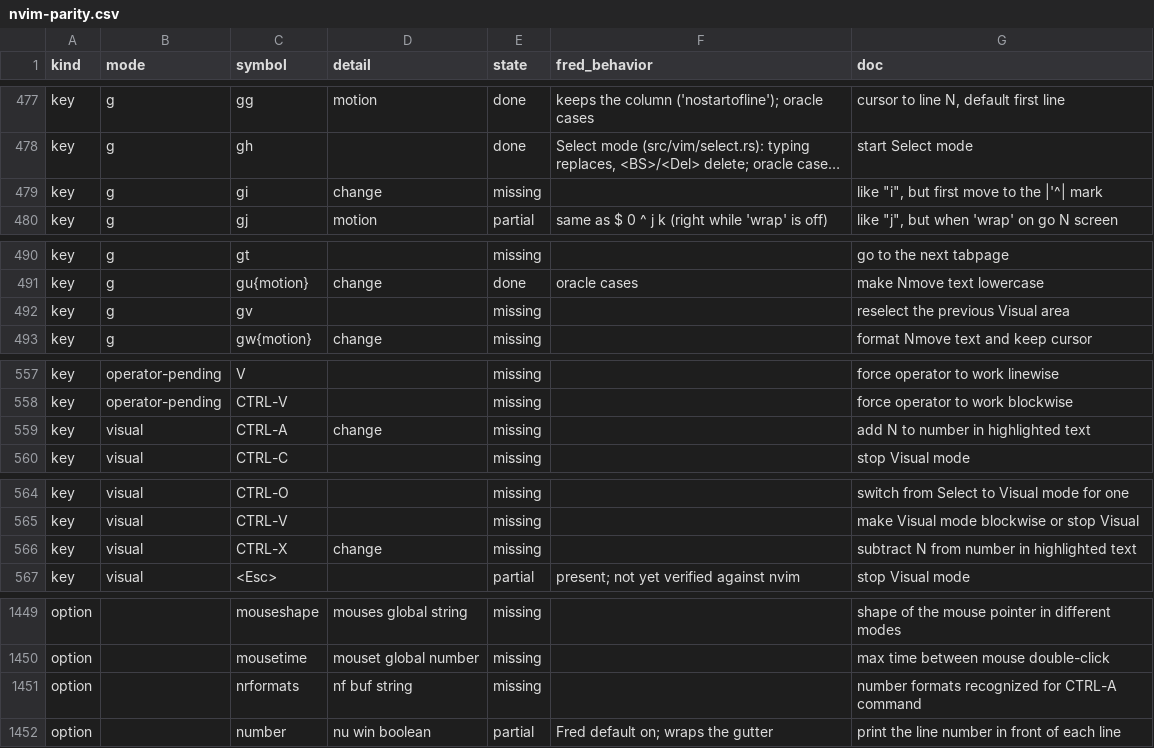
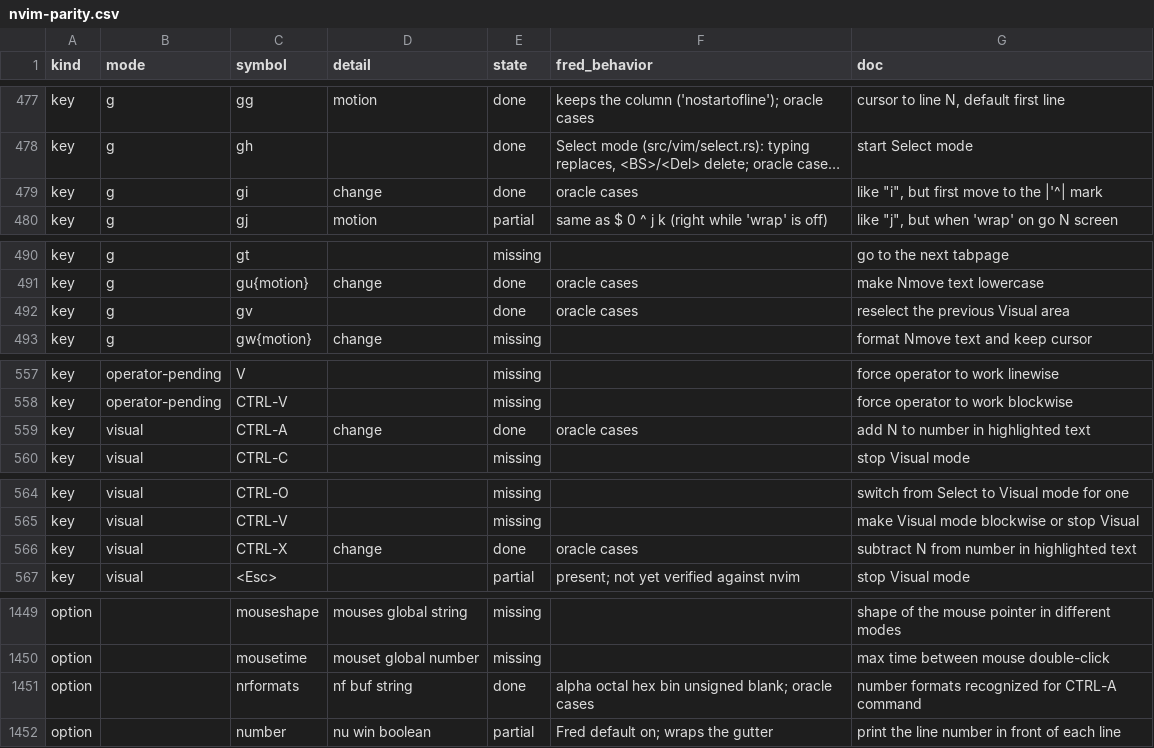
Before and after one commit to guylyons/fred, a CSV file: docs/nvim-parity.csv, drawn as a sheet; only a part is shown, gaps mark what is left out; long unchanged cells end in …; the diff covers the shown part only; the diff names each change by its address in the sheet, - before the commit and + after, or states it on an @@ line.

```diff
--- a/docs/nvim-parity.csv
+++ b/docs/nvim-parity.csv
-E479 (state): missing
+E479 (state): done
-F479 (fred_behavior): (empty)
+F479 (fred_behavior): oracle cases
-E492 (state): missing
+E492 (state): done
-F492 (fred_behavior): (empty)
+F492 (fred_behavior): oracle cases
-E559 (state): missing
+E559 (state): done
-F559 (fred_behavior): (empty)
+F559 (fred_behavior): oracle cases
-E566 (state): missing
+E566 (state): done
-F566 (fred_behavior): (empty)
+F566 (fred_behavior): oracle cases
-E1451 (state): missing
+E1451 (state): done
-F1451 (fred_behavior): (empty)
+F1451 (fred_behavior): alpha octal hex bin unsigned blank; oracle cases
```
Also changed, not shown: 12 edited cells elsewhere in this file, 8 other files.
